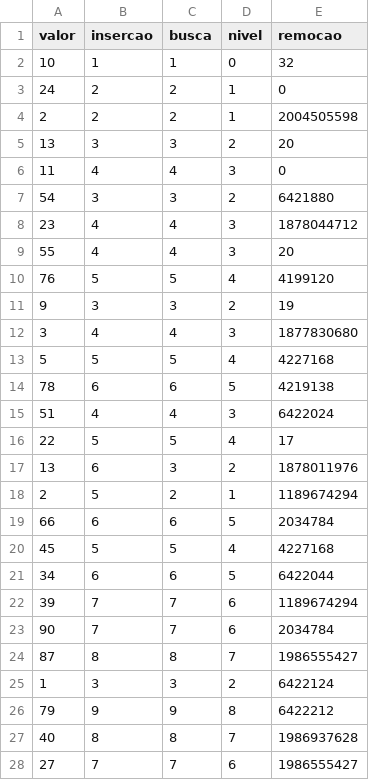
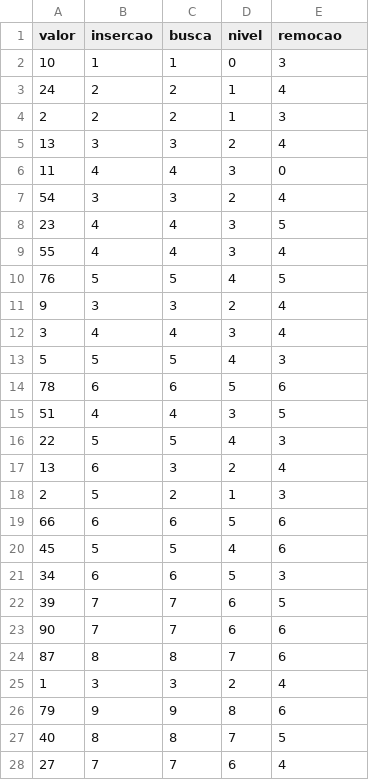
Before and after one commit to rafaelportomoura/abb-avl, a CSV file: arquivos/abb.csv, drawn as a sheet; only a part is shown; the diff covers the shown part only.

Commit message:
remocao.csv

```diff
--- a/arquivos/abb.csv
+++ b/arquivos/abb.csv
@@ -1,28 +1,28 @@
 valor,insercao,busca,nivel,remocao
-10,1,1,0,32
-24,2,2,1,0
-2,2,2,1,2004505598
-13,3,3,2,20
+10,1,1,0,3
+24,2,2,1,4
+2,2,2,1,3
+13,3,3,2,4
 11,4,4,3,0
-54,3,3,2,6421880
-23,4,4,3,1878044712
-55,4,4,3,20
-76,5,5,4,4199120
-9,3,3,2,19
-3,4,4,3,1877830680
-5,5,5,4,4227168
-78,6,6,5,4219138
-51,4,4,3,6422024
-22,5,5,4,17
-13,6,3,2,1878011976
-2,5,2,1,1189674294
-66,6,6,5,2034784
-45,5,5,4,4227168
-34,6,6,5,6422044
-39,7,7,6,1189674294
-90,7,7,6,2034784
-87,8,8,7,1986555427
-1,3,3,2,6422124
-79,9,9,8,6422212
-40,8,8,7,1986937628
-27,7,7,6,1986555427
+54,3,3,2,4
+23,4,4,3,5
+55,4,4,3,4
+76,5,5,4,5
+9,3,3,2,4
+3,4,4,3,4
+5,5,5,4,3
+78,6,6,5,6
+51,4,4,3,5
+22,5,5,4,3
+13,6,3,2,4
+2,5,2,1,3
+66,6,6,5,6
+45,5,5,4,6
+34,6,6,5,3
+39,7,7,6,5
+90,7,7,6,6
+87,8,8,7,6
+1,3,3,2,4
+79,9,9,8,6
+40,8,8,7,5
+27,7,7,6,4
```
Also changed, not shown: 3 edited cells elsewhere in this file, 1 other file.
